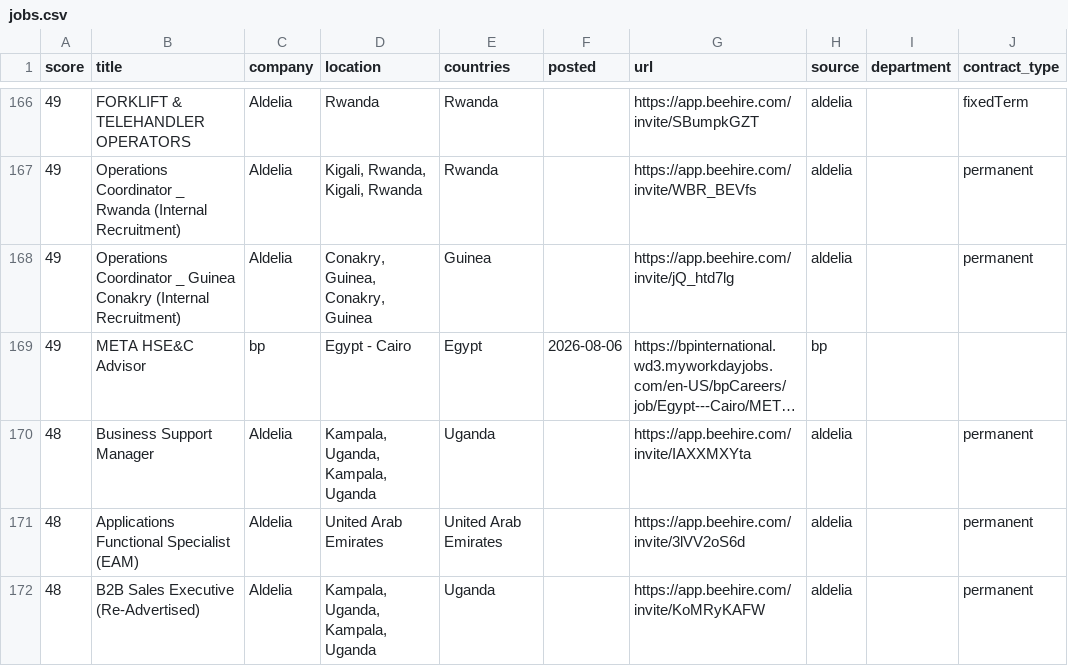
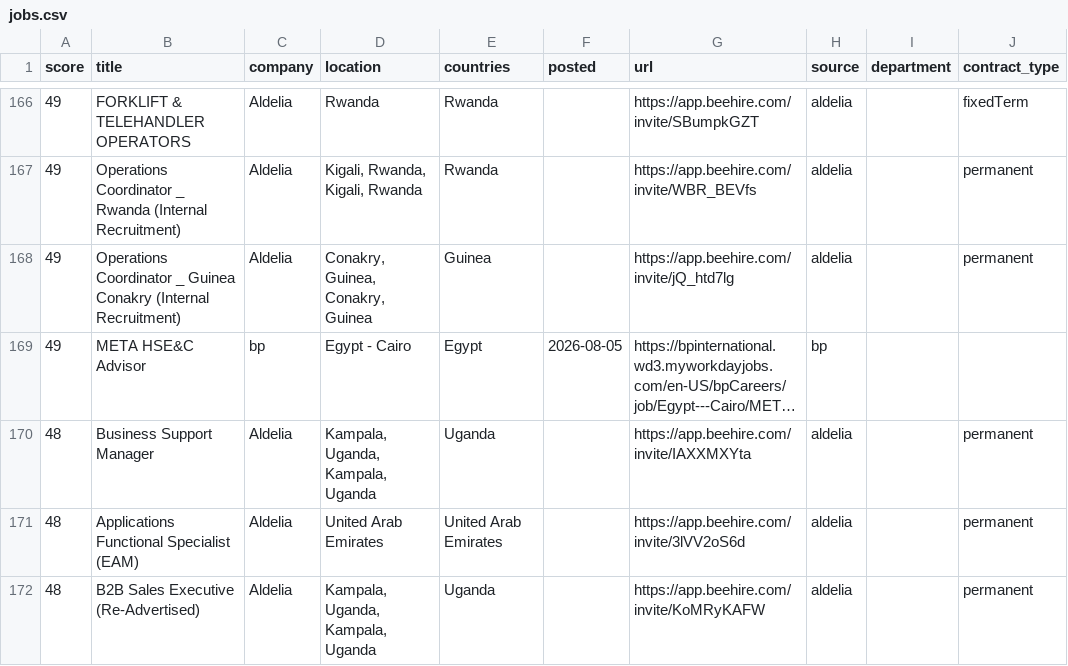
Before and after one commit to Khanmi1973/ogjobs, a CSV file: docs/jobs.csv, drawn as a sheet; only a part is shown, gaps mark what is left out; long unchanged cells end in …; the diff covers the shown part only; the diff names each change by its address in the sheet, - before the commit and + after, or states it on an @@ line.

```diff
--- a/docs/jobs.csv
+++ b/docs/jobs.csv
-F169 (posted): 2026-08-06
+F169 (posted): 2026-08-05
```
Also changed, not shown: 3 added rows and 10 edited cells elsewhere in this file, 4 other files.
